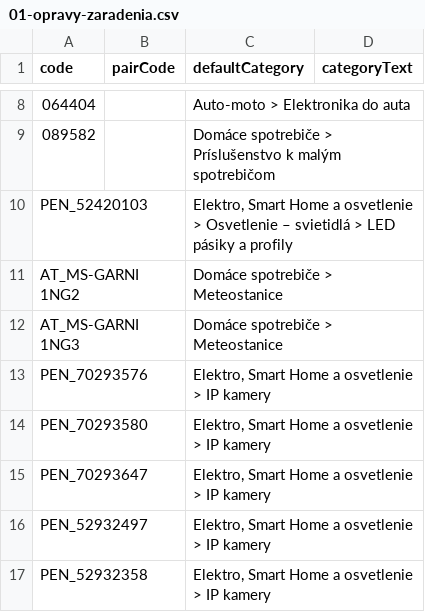
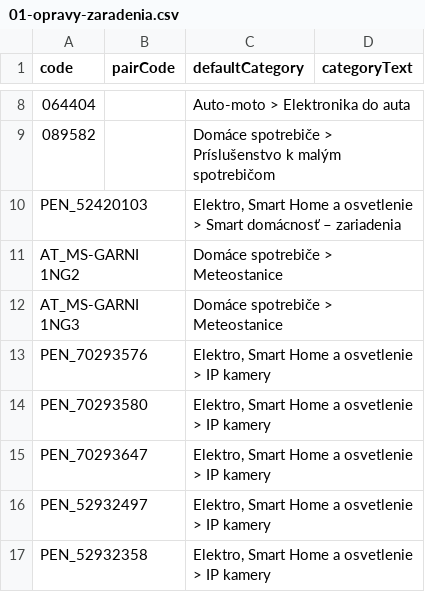
Before and after one commit to 4fkstztvbs-arch/import_innpro, a CSV file: migrations/live-cards-2026-09-18/01-opravy-zaradenia.csv, drawn as a sheet; only a part is shown, gaps mark what is left out.

Commit message:
Zachovať prah 8+ pri zaradení smart LED pásika Tapo

```diff
--- a/migrations/live-cards-2026-09-18/01-opravy-zaradenia.csv
+++ b/migrations/live-cards-2026-09-18/01-opravy-zaradenia.csv
@@ -9,3 +9,3 @@
 "089582";"";"Domáce spotrebiče > Príslušenstvo k malým spotrebičom";""
-"PEN_52420103";"";"Elektro, Smart Home a osvetlenie > Osvetlenie – svietidlá > LED pásiky a profily";""
+"PEN_52420103";"";"Elektro, Smart Home a osvetlenie > Smart domácnosť – zariadenia";""
 "AT_MS-GARNI 1NG2";"";"Domáce spotrebiče > Meteostanice";""
```
